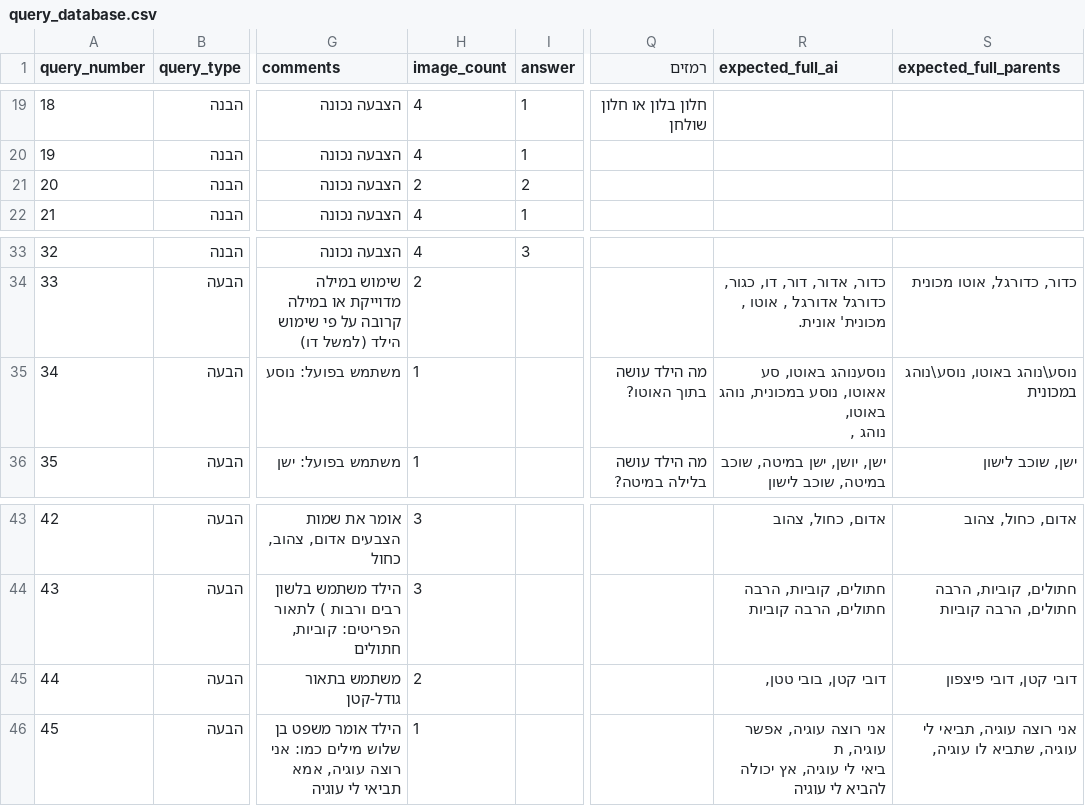
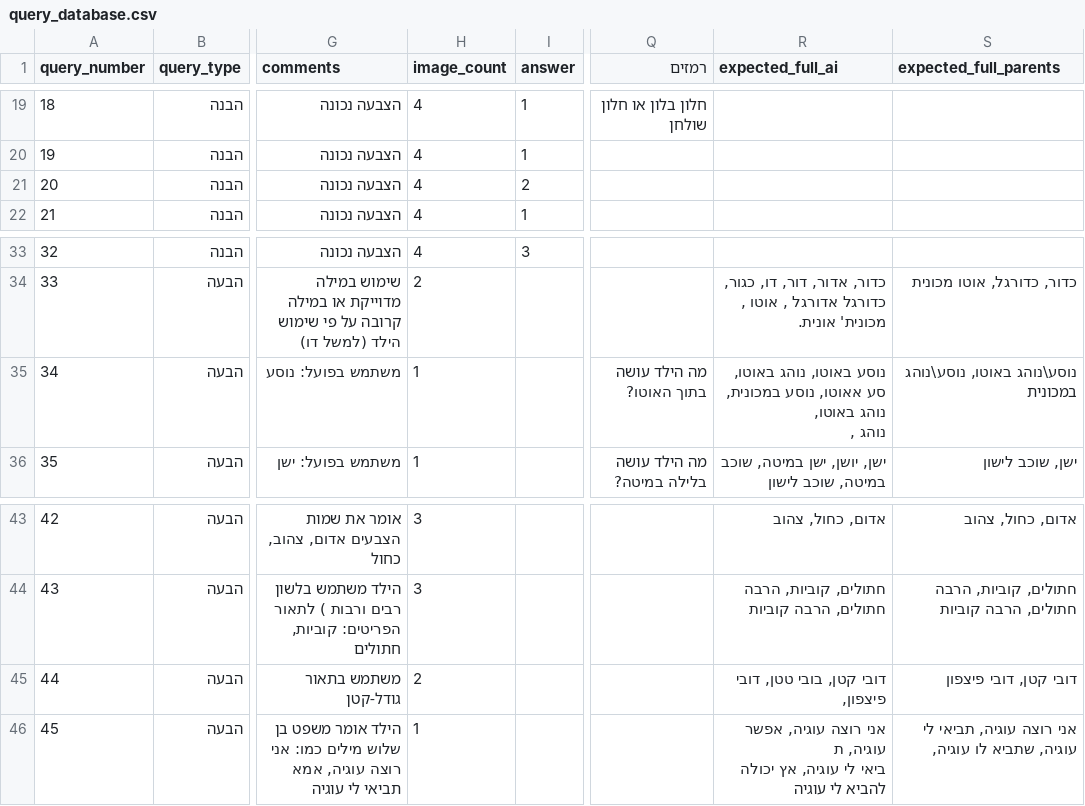
Before and after one commit to LinkCaring/seeandsay, a CSV file: frontend_demo/resources/query_database.csv, drawn as a sheet; only a part is shown, gaps mark what is left out; the diff names each change by its address in the sheet, - before the commit and + after, or states it on an @@ line.

```diff
--- a/frontend_demo/resources/query_database.csv
+++ b/frontend_demo/resources/query_database.csv
-H21 (image_count): 2
+H21 (image_count): 4
-R35 (expected_full_ai): נוסענוהג באוטו, סע…
+R35 (expected_full_ai): נוסע באוטו, נוהג באוטו, סע…
-R45 (expected_full_ai): דובי קטן, בובי טטן,
+R45 (expected_full_ai): דובי קטן, בובי טטן, דובי פיצפון,
```
Also changed, not shown: 11 other files.
